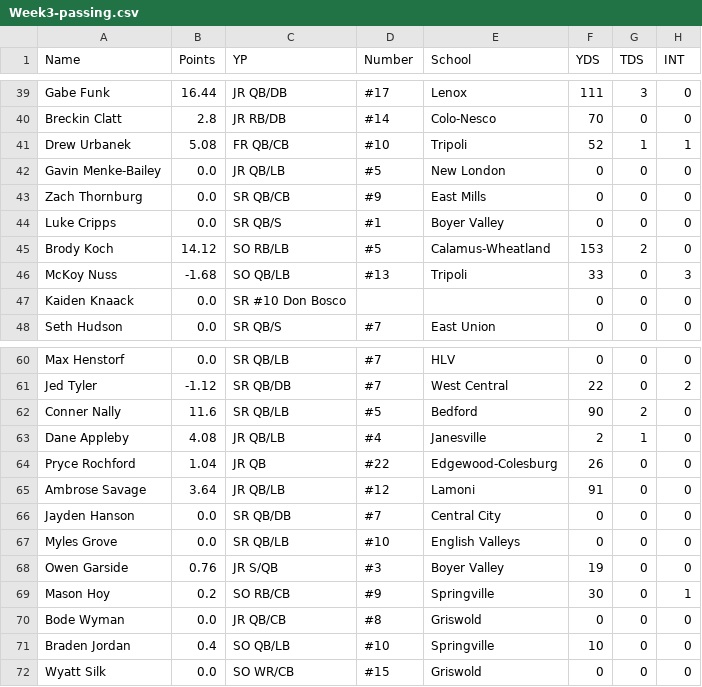
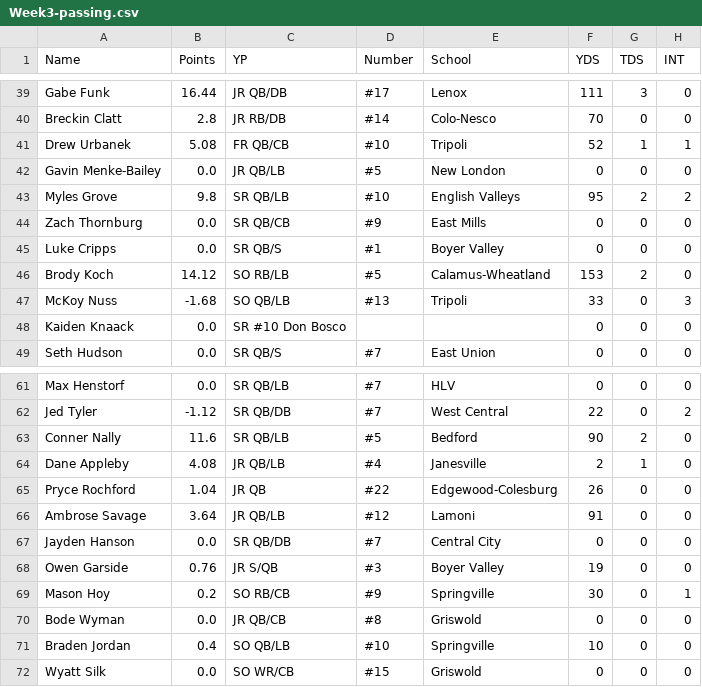
Before and after one commit to Fwiy27/8Man, a CSV file: data/Week3-passing.csv, drawn as a sheet; only a part is shown, gaps mark what is left out; removed rows and columns are numbered as before the commit, all else as after; the diff names each change by its address in the sheet, - before the commit and + after, or states it on an @@ line.

```diff
--- a/data/Week3-passing.csv
+++ b/data/Week3-passing.csv
+row 43: Myles Grove | 9.8 | SR QB/LB | #10 | English Valleys | 95 | 2 | 2
-row 67: Myles Grove | 0.0 | SR QB/LB | #10 | English Valleys | 0 | 0 | 0
```
Also changed, not shown: data/Week3-points-ps.csv, data/Week3-points.csv, 7 other files.
